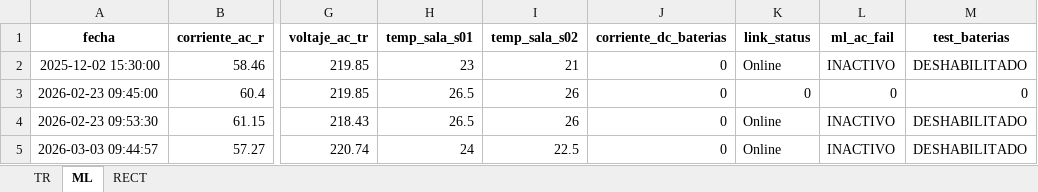
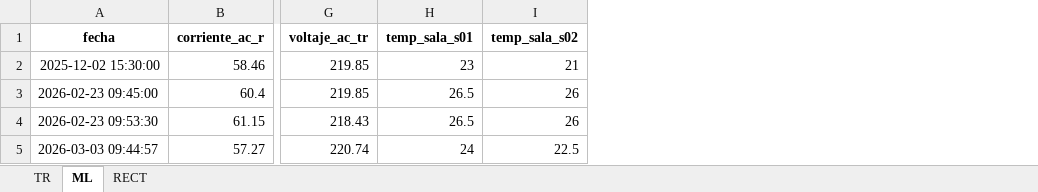
Before and after one commit to MateoHoyos/Proyecto, an Excel workbook: Program/Datos/DB/datos_DCE.xlsx, sheet ML, drawn as a sheet; only a part is shown, gaps mark what is left out; values as stored, in another font and other column widths than the file's, no borders; the diff names each change by its address in the sheet, - before the commit and + after, or states it on an @@ line.

```diff
--- a/Program/Datos/DB/datos_DCE.xlsx (sheet ML)
+++ b/Program/Datos/DB/datos_DCE.xlsx (sheet ML)
-column J (corriente_dc_baterias), rows 2-5: all 0
-column K (link_status), rows 2-5: Online | 0 | Online | Online
-column L (ml_ac_fail), rows 2-5: INACTIVO | 0 | INACTIVO | INACTIVO
-column M (test_baterias), rows 2-5: DESHABILITADO | 0 | DESHABILITADO | DESHABILITADO
```
Also changed, not shown: sheet TR, sheet RECT, Program/Datos/DB/datos_manuales.xlsx, 11 other files.
